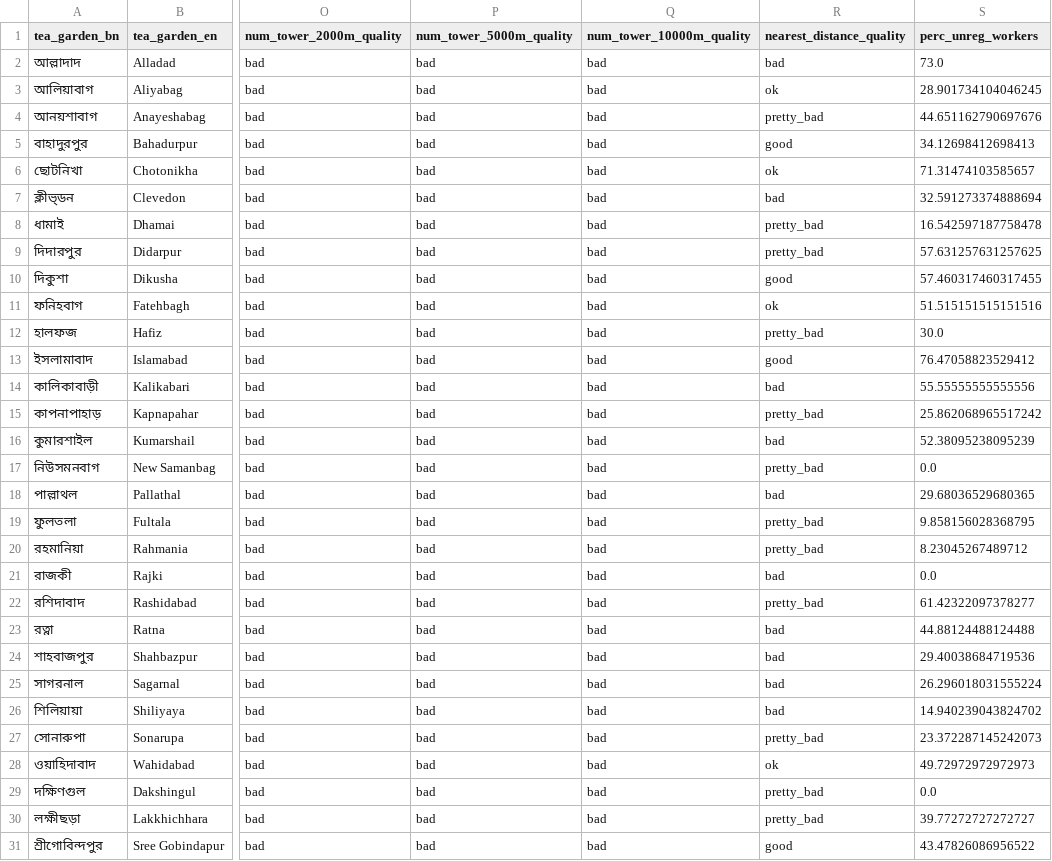
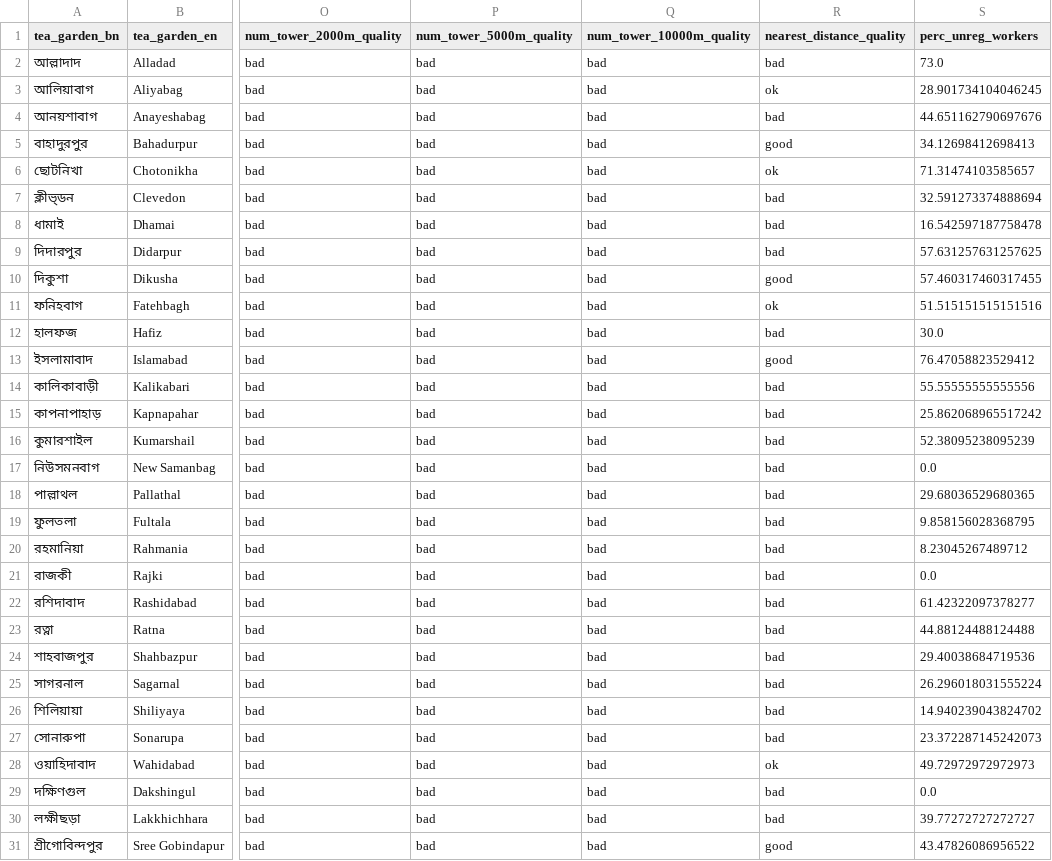
Before and after one commit to AhmedFahim-git/bd_tea, a CSV file: data/final/tea_data.csv, drawn as a sheet; only a part is shown, gaps mark what is left out; the diff covers the shown part only; the diff names each change by its address in the sheet, - before the commit and + after, or states it on an @@ line.

```diff
--- a/data/final/tea_data.csv
+++ b/data/final/tea_data.csv
-R4 (nearest_distance_quality): pretty_bad
+R4 (nearest_distance_quality): bad
-R8:R9 (nearest_distance_quality): pretty_bad
+R8:R9 (nearest_distance_quality): bad
-R12 (nearest_distance_quality): pretty_bad
+R12 (nearest_distance_quality): bad
-R15 (nearest_distance_quality): pretty_bad
+R15 (nearest_distance_quality): bad
-R17 (nearest_distance_quality): pretty_bad
+R17 (nearest_distance_quality): bad
-R19:R20 (nearest_distance_quality): pretty_bad
+R19:R20 (nearest_distance_quality): bad
-R22 (nearest_distance_quality): pretty_bad
+R22 (nearest_distance_quality): bad
-R27 (nearest_distance_quality): pretty_bad
+R27 (nearest_distance_quality): bad
-R29:R30 (nearest_distance_quality): pretty_bad
+R29:R30 (nearest_distance_quality): bad
```
Also changed, not shown: 28 edited cells elsewhere in this file, 5 other files.
